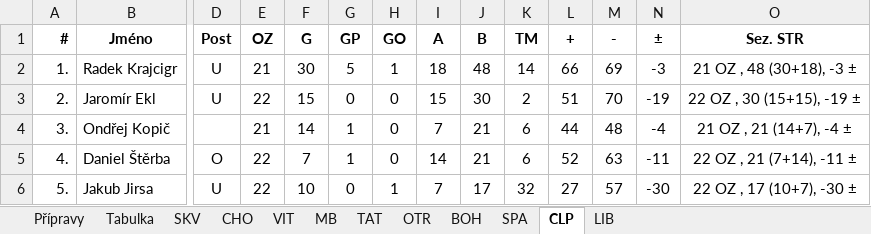
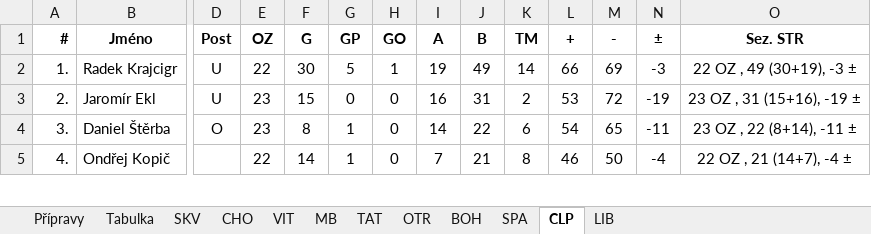
Before and after one commit to klimarichard/ceskyflorbal, an Excel workbook: priprava_2021.xlsm, sheet CLP, drawn as a sheet; only a part is shown, gaps mark what is left out; values as stored, in another font and other column widths than the file's, no borders; conditional formats not drawn; removed rows and columns are numbered as before the commit, all else as after; rows hold the shown columns only; the diff covers the shown part only; the diff names each change by its address in the sheet, - before the commit and + after, or states it on an @@ line.

```diff
--- a/priprava_2021.xlsm (sheet CLP)
+++ b/priprava_2021.xlsm (sheet CLP)
-E2: 21
+E2: 22
-I2: 18
+I2: 19
-J2: 48
+J2: 49
-O2: 21 OZ , 48 (30+18), -3 ±
+O2: 22 OZ , 49 (30+19), -3 ±
-E3: 22
+E3: 23
-I3: 15
+I3: 16
-J3: 30
+J3: 31
-L3: 51
+L3: 53
-M3: 70
+M3: 72
-O3: 22 OZ , 30 (15+15), -19 ±
+O3: 23 OZ , 31 (15+16), -19 ±
-B4: Ondřej Kopič
+B4: Daniel Štěrba
-D4: (empty)
+D4: O
-E4: 21
+E4: 23
-F4: 14
+F4: 8
-I4: 7
+I4: 14
-J4: 21
+J4: 22
-L4: 44
+L4: 54
-M4: 48
+M4: 65
-N4: -4
+N4: -11
-O4: 21 OZ , 21 (14+7), -4 ±
+O4: 23 OZ , 22 (8+14), -11 ±
-B5: Daniel Štěrba
+B5: Ondřej Kopič
-D5: O
+D5: (empty)
-F5: 7
+F5: 14
-I5: 14
+I5: 7
-K5: 6
+K5: 8
-L5: 52
+L5: 46
-M5: 63
+M5: 50
-N5: -11
+N5: -4
-O5: 22 OZ , 21 (7+14), -11 ±
+O5: 22 OZ , 21 (14+7), -4 ±
-row 6: 5. | Jakub Jirsa | U | 22 | 10 | 0 | 1 | 7 | 17 | 32 | 27 | 57 | -30 | 22 OZ , 17 (10+7), -30 ±
```
Also changed, not shown: 4 added rows, 3 removed rows and 130 edited cells elsewhere in this sheet, sheet Přípravy, sheet CHO, sheet Tabulka, sheet TAT, sheet MB, sheet OTR, 5 more sheets, formulas that keep their value, hidden cells.
